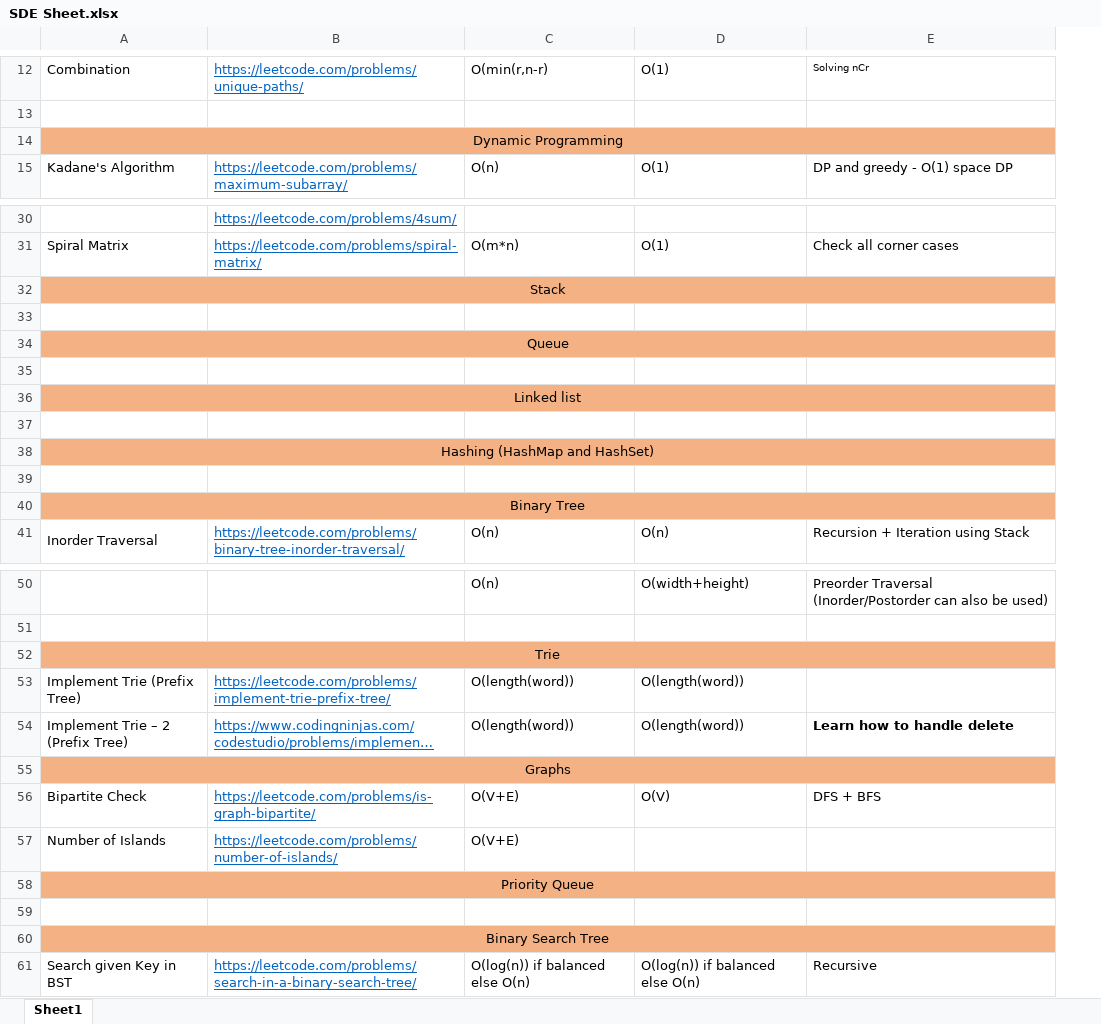
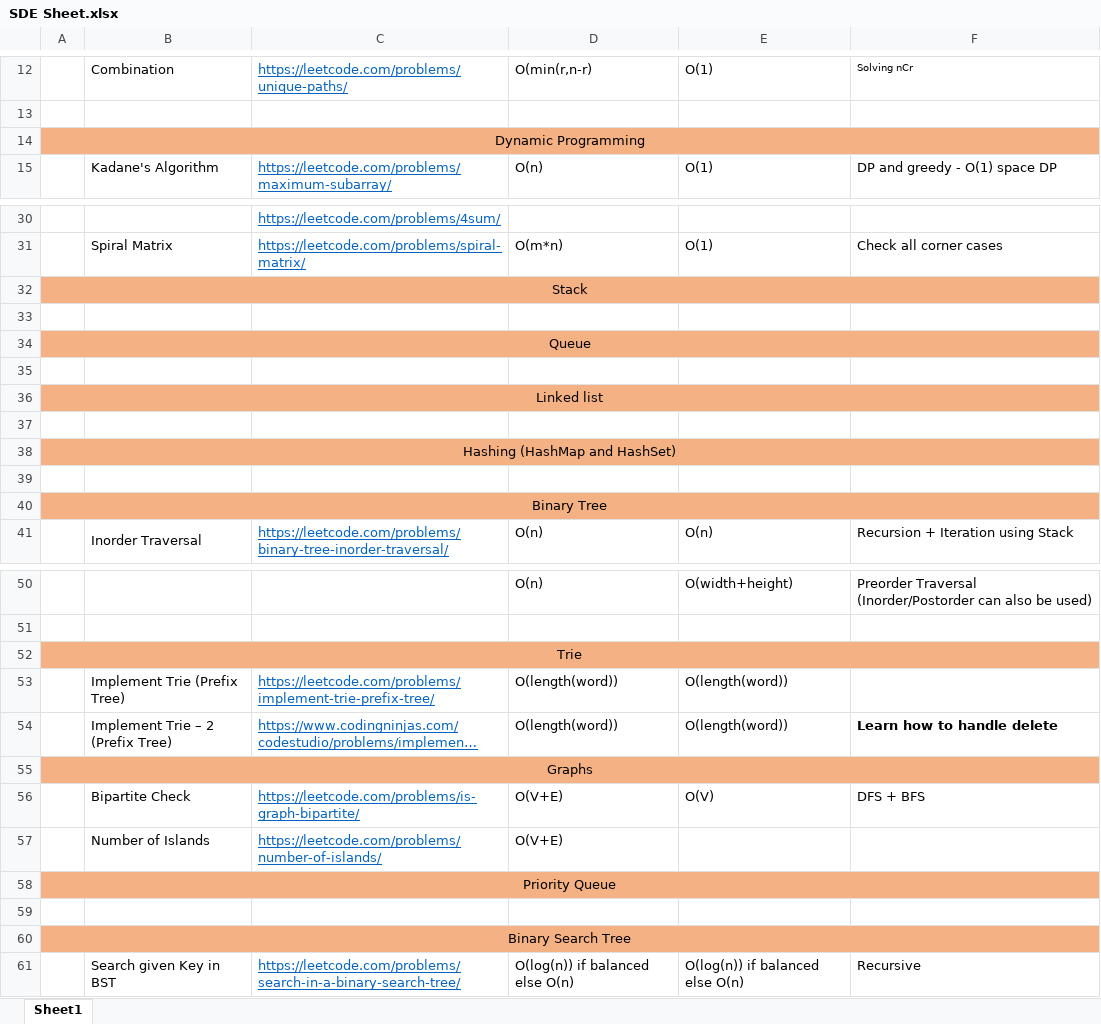
Before and after one commit to AanshiBansal/SDE-Sheet, an Excel workbook: SDE Sheet.xlsx, sheet Sheet1, drawn as a sheet; only a part is shown, gaps mark what is left out; long unchanged cells end in …; values as stored, in another font and other column widths than the file's, no borders; removed rows and columns are numbered as before the commit, all else as after; the diff covers the shown part only; the diff names each change by its address in the sheet, - before the commit and + after, or states it on an @@ line.

```diff
--- a/SDE Sheet.xlsx (sheet Sheet1)
+++ b/SDE Sheet.xlsx (sheet Sheet1)
+column A, row 14: Dynamic Programming; rows 32-36: Stack |  | Queue |  | Linked list; rows 52-58: Trie |  |  | Graphs |  |  | Priority Queue
-B14: Dynamic Programming
+B14: (empty)
-A14:E14 merged
-row 32: Stack
-B32:F32 fill: none
+B32:F32 fill: #F4B183
-row 34: Queue
-row 36: Linked list
-B34:F34 fill: none
+B34:F34 fill: #F4B183
-row 38: Hashing (HashMap and HashSet)
-B36: Binary Tree
+B36: (empty)
-A40:E40 merged
+row 37: (empty)
+row 38: Hashing (HashMap and HashSet)
+row 39: (empty)
+row 40: Binary Tree
-B52: Trie
+B52: (empty)
-A52:E52 merged
-B55: Graphs
+B55: (empty)
-A55:E55 merged
-row 58: Priority Queue
-B58:F58 fill: none
+B58:F58 fill: #F4B183
-B59: Binary Search Tree
+B59: (empty)
-B59:F59 fill: #F4B183
+B59:F59 fill: none
-A60:E60 merged
+row 60: Binary Search Tree
```
Also changed, not shown: 1 added row, 1 removed row, 4 edited cells, cell formats and merged cells elsewhere in this sheet, 1 other file.
